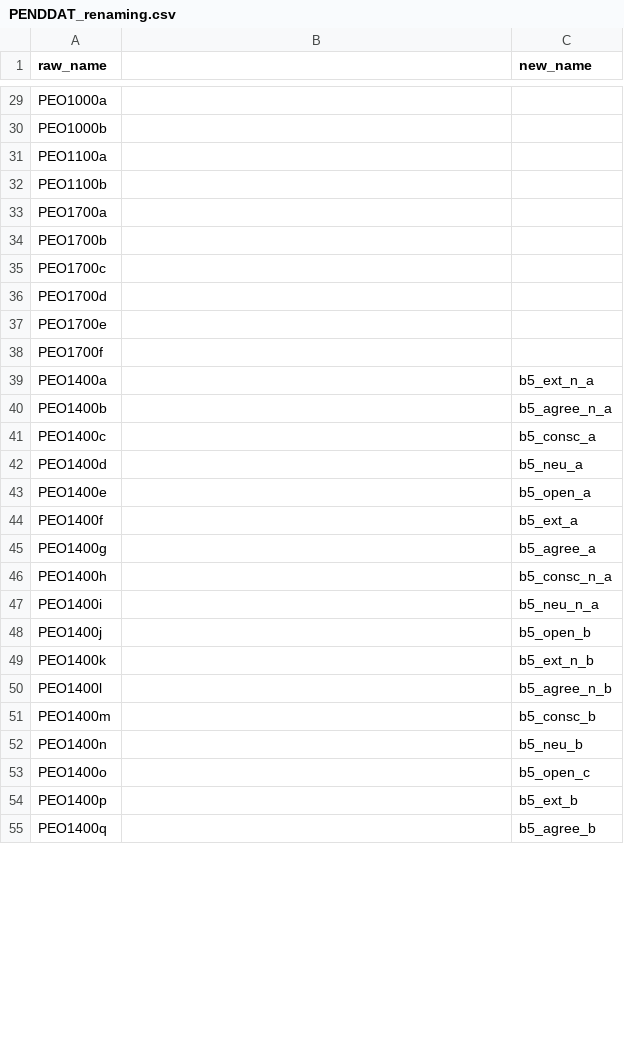
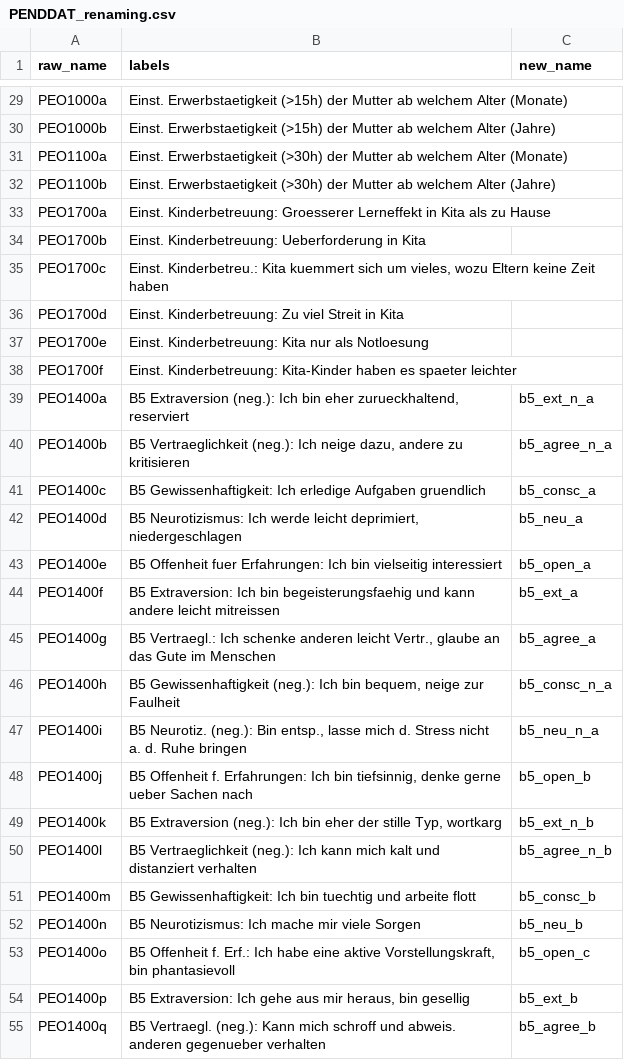
Before and after one commit to aysuavci/pass_data_preparation, a CSV file: src/data_management/PENDDAT/PENDDAT_renaming.csv, drawn as a sheet; only a part is shown, gaps mark what is left out; the diff covers the shown part only; the diff names each change by its address in the sheet, - before the commit and + after, or states it on an @@ line.

```diff
--- a/src/data_management/PENDDAT/PENDDAT_renaming.csv
+++ b/src/data_management/PENDDAT/PENDDAT_renaming.csv
-B1: (empty)
+B1: labels
-B29 (labels): (empty)
+B29 (labels): Einst. Erwerbstaetigkeit (>15h) der Mutter ab welchem Alter (Monate)
-B30 (labels): (empty)
+B30 (labels): Einst. Erwerbstaetigkeit (>15h) der Mutter ab welchem Alter (Jahre)
-B31 (labels): (empty)
+B31 (labels): Einst. Erwerbstaetigkeit (>30h) der Mutter ab welchem Alter (Monate)
-B32 (labels): (empty)
+B32 (labels): Einst. Erwerbstaetigkeit (>30h) der Mutter ab welchem Alter (Jahre)
-B33 (labels): (empty)
+B33 (labels): Einst. Kinderbetreuung: Groesserer Lerneffekt in Kita als zu Hause
-B34 (labels): (empty)
+B34 (labels): Einst. Kinderbetreuung: Ueberforderung in Kita
-B35 (labels): (empty)
+B35 (labels): Einst. Kinderbetreu.: Kita kuemmert sich um vieles, wozu Eltern keine Zeit haben
-B36 (labels): (empty)
+B36 (labels): Einst. Kinderbetreuung: Zu viel Streit in Kita
-B37 (labels): (empty)
+B37 (labels): Einst. Kinderbetreuung: Kita nur als Notloesung
-B38 (labels): (empty)
+B38 (labels): Einst. Kinderbetreuung: Kita-Kinder haben es spaeter leichter
-B39 (labels): (empty)
+B39 (labels): B5 Extraversion (neg.): Ich bin eher zurueckhaltend, reserviert
-B40 (labels): (empty)
+B40 (labels): B5 Vertraeglichkeit (neg.): Ich neige dazu, andere zu kritisieren
-B41 (labels): (empty)
+B41 (labels): B5 Gewissenhaftigkeit: Ich erledige Aufgaben gruendlich
-B42 (labels): (empty)
+B42 (labels): B5 Neurotizismus: Ich werde leicht deprimiert, niedergeschlagen
-B43 (labels): (empty)
+B43 (labels): B5 Offenheit fuer Erfahrungen: Ich bin vielseitig interessiert
-B44 (labels): (empty)
+B44 (labels): B5 Extraversion: Ich bin begeisterungsfaehig und kann andere leicht mitreissen
-B45 (labels): (empty)
+B45 (labels): B5 Vertraegl.: Ich schenke anderen leicht Vertr., glaube an das Gute im Menschen
-B46 (labels): (empty)
+B46 (labels): B5 Gewissenhaftigkeit (neg.): Ich bin bequem, neige zur Faulheit
-B47 (labels): (empty)
+B47 (labels): B5 Neurotiz. (neg.): Bin entsp., lasse mich d. Stress nicht a. d. Ruhe bringen
-B48 (labels): (empty)
+B48 (labels): B5 Offenheit f. Erfahrungen: Ich bin tiefsinnig, denke gerne ueber Sachen nach
-B49 (labels): (empty)
+B49 (labels): B5 Extraversion (neg.): Ich bin eher der stille Typ, wortkarg
-B50 (labels): (empty)
+B50 (labels): B5 Vertraeglichkeit (neg.): Ich kann mich kalt und distanziert verhalten
-B51 (labels): (empty)
+B51 (labels): B5 Gewissenhaftigkeit: Ich bin tuechtig und arbeite flott
-B52 (labels): (empty)
+B52 (labels): B5 Neurotizismus: Ich mache mir viele Sorgen
-B53 (labels): (empty)
+B53 (labels): B5 Offenheit f. Erf.: Ich habe eine aktive Vorstellungskraft, bin phantasievoll
-B54 (labels): (empty)
+B54 (labels): B5 Extraversion: Ich gehe aus mir heraus, bin gesellig
-B55 (labels): (empty)
+B55 (labels): B5 Vertraegl. (neg.): Kann mich schroff und abweis. anderen gegenueber verhalten
```
Also changed, not shown: 60 edited cells elsewhere in this file.
